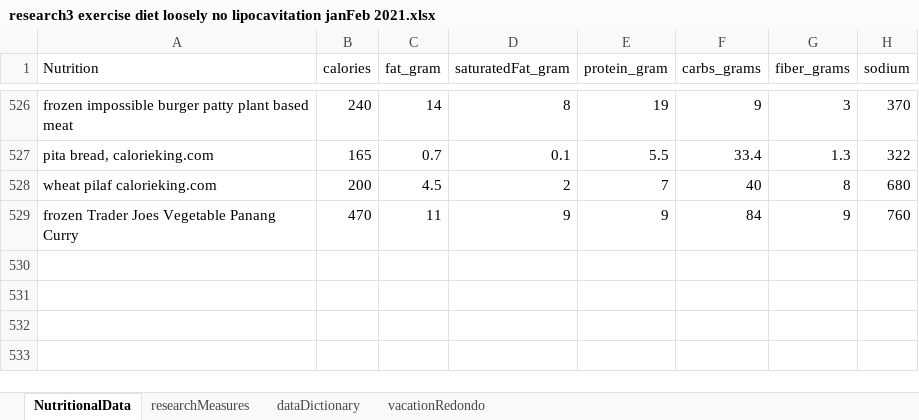
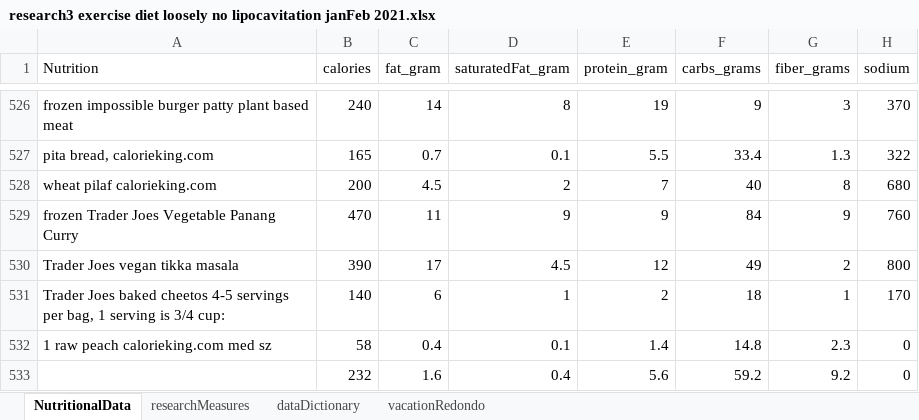
Before and after one commit to JanJanJan2018/lipocavitation-dieting-exercise-21-day-research, an Excel workbook: research3 exercise diet loosely no lipocavitation janFeb 2021.xlsx, sheet NutritionalData, drawn as a sheet; only a part is shown, gaps mark what is left out; values as stored, in another font and other column widths than the file's, no borders; 1 other sheet too large or unreadable and not compared; the diff names each change by its address in the sheet, - before the commit and + after, or states it on an @@ line.

Commit message:
Add files via upload

```diff
--- a/research3 exercise diet loosely no lipocavitation janFeb 2021.xlsx (sheet NutritionalData)
+++ b/research3 exercise diet loosely no lipocavitation janFeb 2021.xlsx (sheet NutritionalData)
+row 530: Trader Joes vegan tikka masala | 390 | 17 | 4.5 | 12 | 49 | 2 | 800
+row 531: Trader Joes baked cheetos 4-5 servings per bag, 1 serving is 3/4 cup: | 140 | 6 | 1 | 2 | 18 | 1 | 170
+row 532: 1 raw peach calorieking.com med sz | 58 | 0.4 | 0.1 | 1.4 | 14.8 | 2.3 | 0
+row 533:  | 232 | 1.6 | 0.4 | 5.6 | 59.2 | 9.2 | 0
```
Also changed, not shown: sheet researchMeasures.
